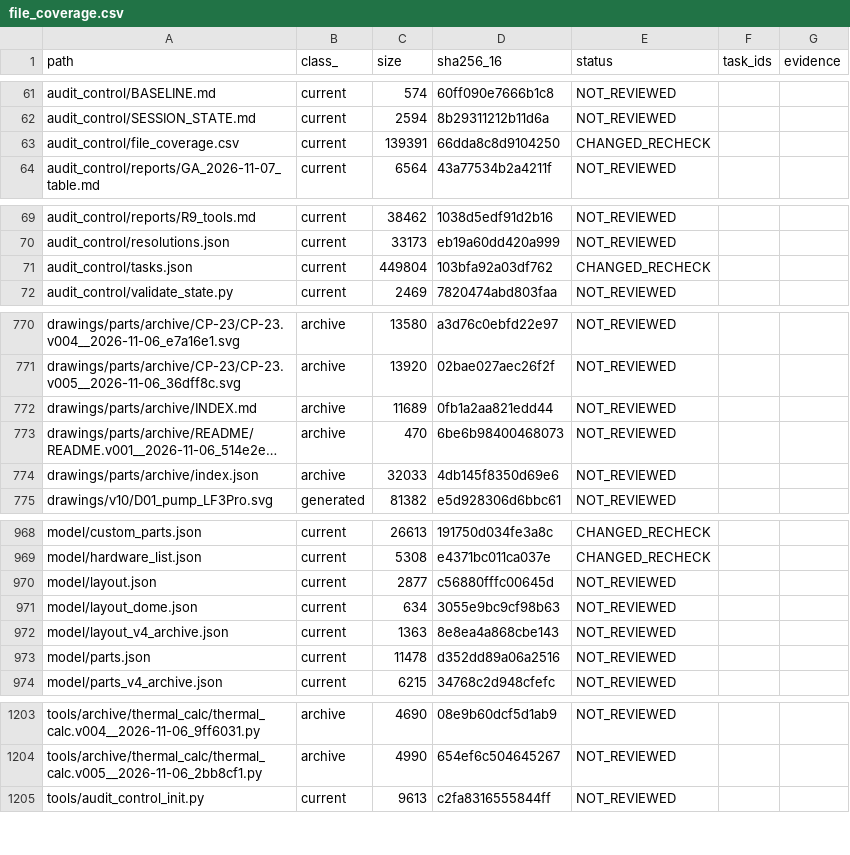
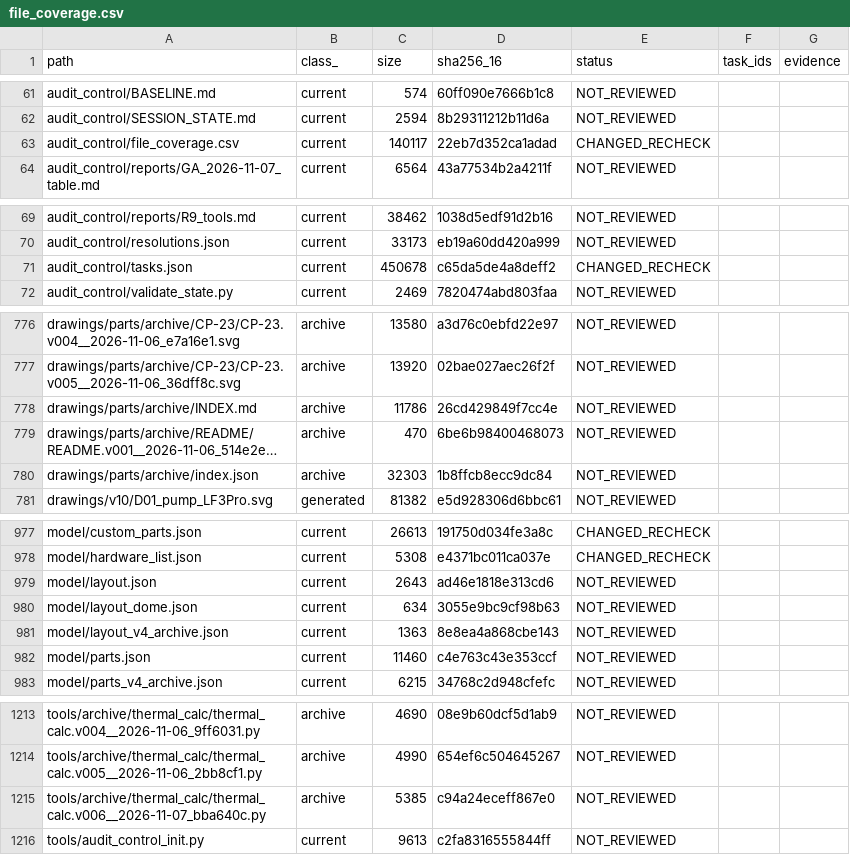
Before and after one commit to mai-ima/imac, a CSV file: audit_control/file_coverage.csv, drawn as a sheet; only a part is shown, gaps mark what is left out; long unchanged cells end in …; addresses are those after the commit; the diff covers the shown part only; the diff names each change by its address in the sheet, - before the commit and + after, or states it on an @@ line.

```diff
--- a/audit_control/file_coverage.csv
+++ b/audit_control/file_coverage.csv
-C63 (size): 139391
+C63 (size): 140117
-D63 (sha256_16): 66dda8c8d9104250
+D63 (sha256_16): 22eb7d352ca1adad
-C71 (size): 449804
+C71 (size): 450678
-D71 (sha256_16): 103bfa92a03df762
+D71 (sha256_16): c65da5de4a8deff2
-C778 (size): 11689
+C778 (size): 11786
-D778 (sha256_16): 0fb1a2aa821edd44
+D778 (sha256_16): 26cd429849f7cc4e
-C780 (size): 32033
+C780 (size): 32303
-D780 (sha256_16): 4db145f8350d69e6
+D780 (sha256_16): 1b8ffcb8ecc9dc84
-C979 (size): 2877
+C979 (size): 2643
-D979 (sha256_16): c56880fffc00645d
+D979 (sha256_16): ad46e1818e313cd6
-C982 (size): 11478
+C982 (size): 11460
-D982 (sha256_16): d352dd89a06a2516
+D982 (sha256_16): c4e763c43e353ccf
+row 1215: tools/archive/thermal_calc/thermal_calc.v006__2026-11-07_bba640c.py | archive | 5385 | c94a24eceff867e0 | NOT_REVIEWED
```
Also changed, not shown: 10 added rows and 30 edited cells elsewhere in this file, 19 other files.
